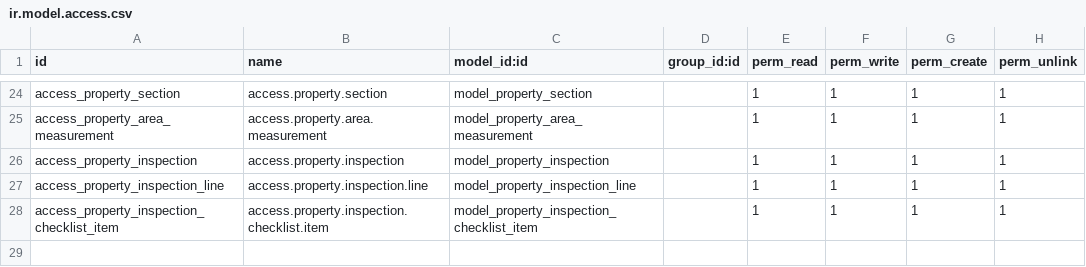
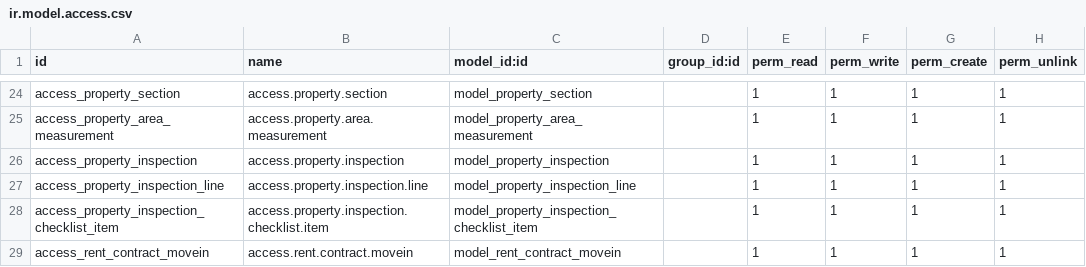
Before and after one commit to olala0-0/elite-nest, a CSV file: eg_property_management/security/ir.model.access.csv, drawn as a sheet; only a part is shown, gaps mark what is left out.

Commit message:
feat: add rent.contract.movein model and Move-In smart button (Phase 1)
New rent.contract.movein model tracks the Move-In diagram steps not
already covered elsewhere (contract signed date, move-in permit,
welcome email, handover date, Pre-Move-In inspection link) with its own
statusbar: draft -> inspection_done -> contract_signed ->
payment_verified -> handed_over -> settled.

Payment verification stays read-only, sourced from the existing
invoice_expected_amount/invoice_paid_amount fields on rent.contract -
this record never computes or stores its own payment figures.

Additive to rent.contract: one new compute field (movein_id) and one
new action method (action_open_movein) that lazily creates the record
on first click. No existing field, method, or view element on
rent.contract was changed - action_state_* methods, action_create_invoice,
and every existing button keep their current behavior untouched.

```diff
--- a/eg_property_management/security/ir.model.access.csv
+++ b/eg_property_management/security/ir.model.access.csv
@@ -28 +28,2 @@ access_property_inspection_line,access.property.inspection.line,model_property_i
 access_property_inspection_checklist_item,access.property.inspection.checklist.item,model_property_inspection_checklist_item,,1,1,1,1
+access_rent_contract_movein,access.rent.contract.movein,model_rent_contract_movein,,1,1,1,1
```
Also changed, not shown: 6 other files.
